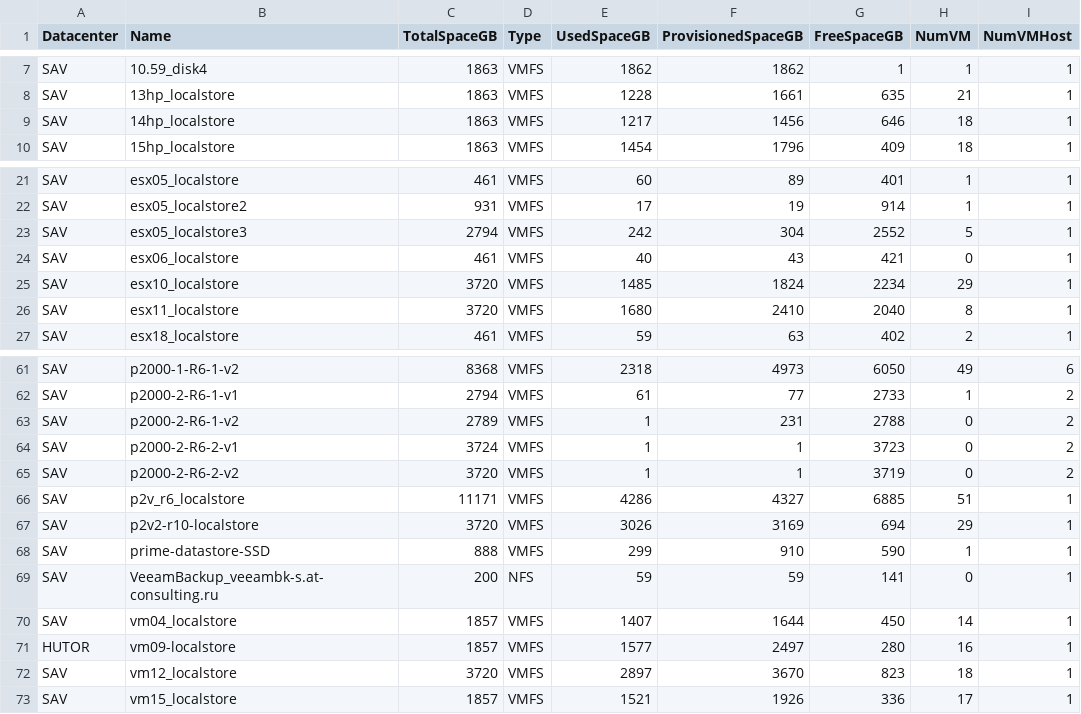
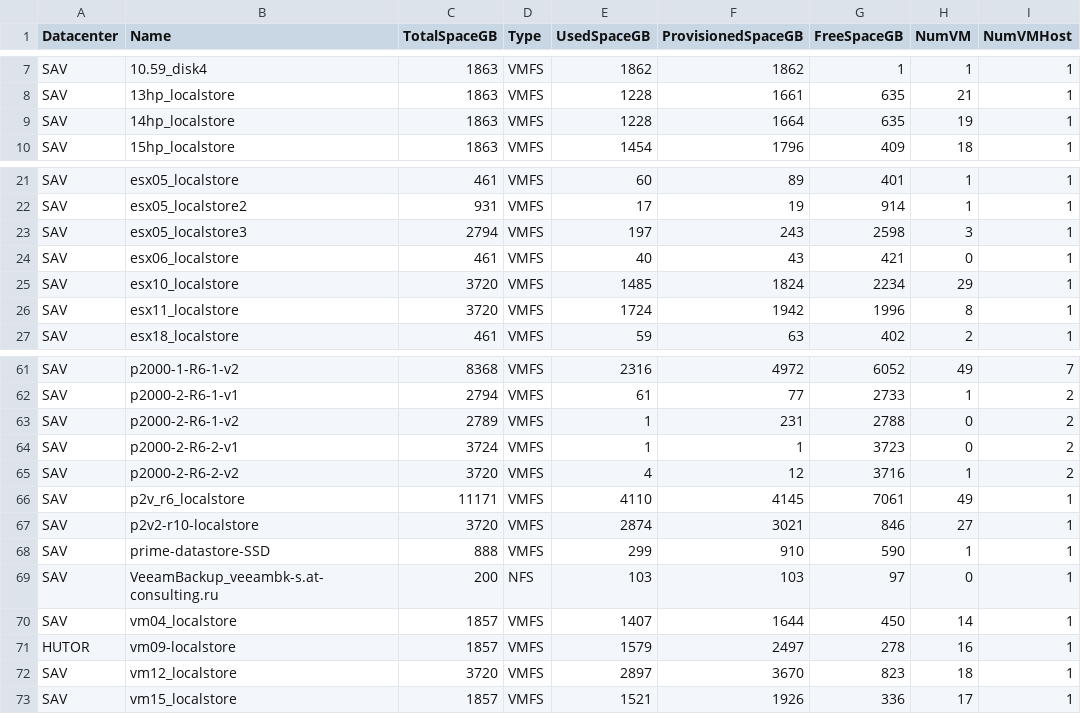
Before and after one commit to akrush24/vmware-stats, a CSV file: datastores.csv, drawn as a sheet; only a part is shown, gaps mark what is left out; the diff covers the shown part only.

```diff
--- a/datastores.csv
+++ b/datastores.csv
@@ -8,3 +8,3 @@
 "SAV";"13hp_localstore";"1863";"VMFS";"1228";"1661";"635";"21";"1"
-"SAV";"14hp_localstore";"1863";"VMFS";"1217";"1456";"646";"18";"1"
+"SAV";"14hp_localstore";"1863";"VMFS";"1228";"1664";"635";"19";"1"
 "SAV";"15hp_localstore";"1863";"VMFS";"1454";"1796";"409";"18";"1"
@@ -22,6 +22,6 @@
 "SAV";"esx05_localstore2";"931";"VMFS";"17";"19";"914";"1";"1"
-"SAV";"esx05_localstore3";"2794";"VMFS";"242";"304";"2552";"5";"1"
+"SAV";"esx05_localstore3";"2794";"VMFS";"197";"243";"2598";"3";"1"
 "SAV";"esx06_localstore";"461";"VMFS";"40";"43";"421";"0";"1"
 "SAV";"esx10_localstore";"3720";"VMFS";"1485";"1824";"2234";"29";"1"
-"SAV";"esx11_localstore";"3720";"VMFS";"1680";"2410";"2040";"8";"1"
+"SAV";"esx11_localstore";"3720";"VMFS";"1724";"1942";"1996";"8";"1"
 "SAV";"esx18_localstore";"461";"VMFS";"59";"63";"402";"2";"1"
@@ -61,2 +61,2 @@
-"SAV";"p2000-1-R6-1-v2";"8368";"VMFS";"2318";"4973";"6050";"49";"6"
+"SAV";"p2000-1-R6-1-v2";"8368";"VMFS";"2316";"4972";"6052";"49";"7"
 "SAV";"p2000-2-R6-1-v1";"2794";"VMFS";"61";"77";"2733";"1";"2"
@@ -64,9 +64,9 @@
 "SAV";"p2000-2-R6-2-v1";"3724";"VMFS";"1";"1";"3723";"0";"2"
-"SAV";"p2000-2-R6-2-v2";"3720";"VMFS";"1";"1";"3719";"0";"2"
-"SAV";"p2v_r6_localstore";"11171";"VMFS";"4286";"4327";"6885";"51";"1"
-"SAV";"p2v2-r10-localstore";"3720";"VMFS";"3026";"3169";"694";"29";"1"
+"SAV";"p2000-2-R6-2-v2";"3720";"VMFS";"4";"12";"3716";"1";"2"
+"SAV";"p2v_r6_localstore";"11171";"VMFS";"4110";"4145";"7061";"49";"1"
+"SAV";"p2v2-r10-localstore";"3720";"VMFS";"2874";"3021";"846";"27";"1"
 "SAV";"prime-datastore-SSD";"888";"VMFS";"299";"910";"590";"1";"1"
-"SAV";"VeeamBackup_veeambk-s.at-consulting.ru";"200";"NFS";"59";"59";"141";"0";"1"
+"SAV";"VeeamBackup_veeambk-s.at-consulting.ru";"200";"NFS";"103";"103";"97";"0";"1"
 "SAV";"vm04_localstore";"1857";"VMFS";"1407";"1644";"450";"14";"1"
-"HUTOR";"vm09-localstore";"1857";"VMFS";"1577";"2497";"280";"16";"1"
+"HUTOR";"vm09-localstore";"1857";"VMFS";"1579";"2497";"278";"16";"1"
 "SAV";"vm12_localstore";"3720";"VMFS";"2897";"3670";"823";"18";"1"
```
Also changed, not shown: 38 edited cells elsewhere in this file.
